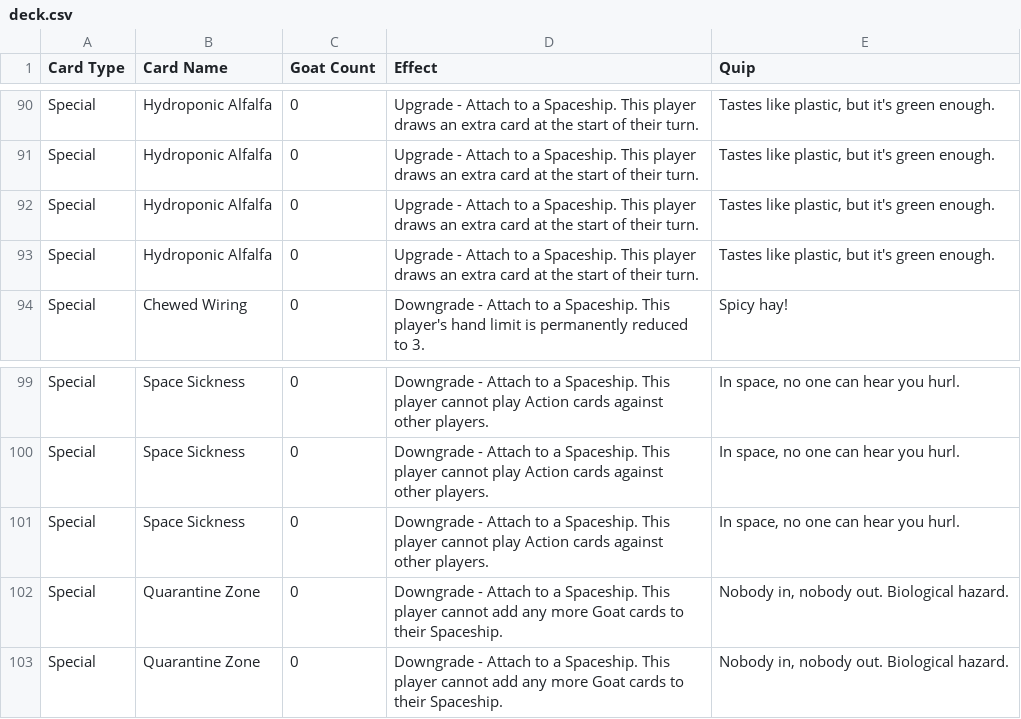
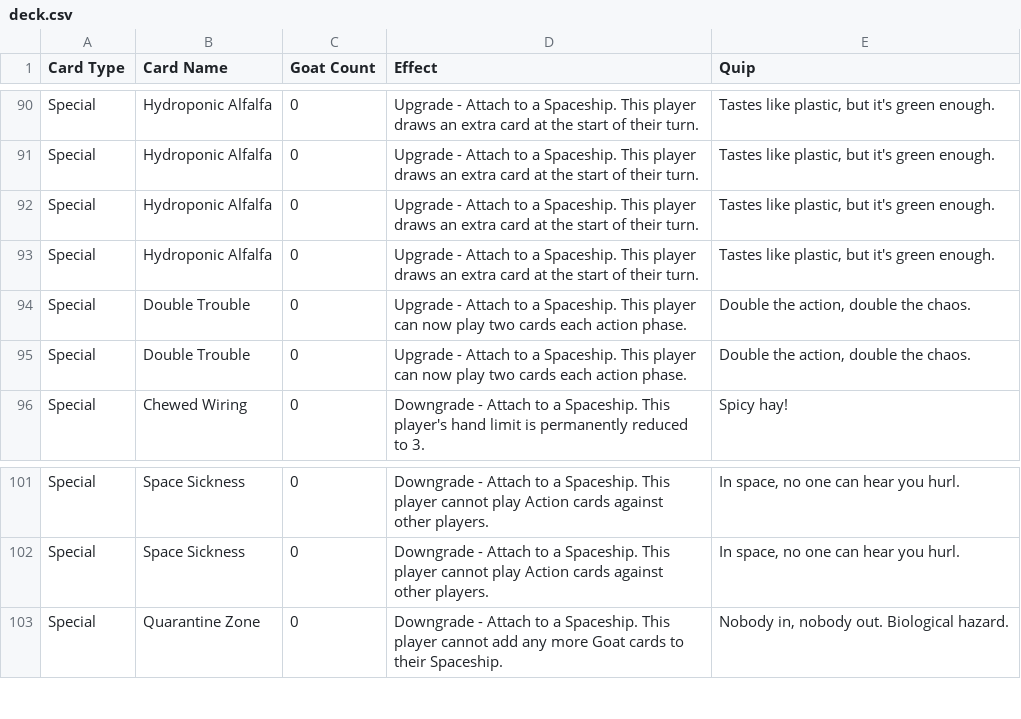
Before and after one commit to jeffpollockjr/space_goats_v4, a CSV file: data/deck.csv, drawn as a sheet; only a part is shown, gaps mark what is left out.

Commit message:
added two new cards and reduced powerful cards

```diff
--- a/data/deck.csv
+++ b/data/deck.csv
@@ -93,2 +93,4 @@ Special,Hydroponic Alfalfa,0,Upgrade - Attach to a Spaceship. This player draws
 Special,Hydroponic Alfalfa,0,Upgrade - Attach to a Spaceship. This player draws an extra card at the start of their turn.,"Tastes like plastic, but it's green enough."
+Special,Double Trouble,0,Upgrade - Attach to a Spaceship. This player can now play two cards each action phase.,"Double the action, double the chaos."
+Special,Double Trouble,0,Upgrade - Attach to a Spaceship. This player can now play two cards each action phase.,"Double the action, double the chaos."
 Special,Chewed Wiring,0,Downgrade - Attach to a Spaceship. This player's hand limit is permanently reduced to 3.,Spicy hay!
@@ -100,4 +102,2 @@ Special,Space Sickness,0,Downgrade - Attach to a Spaceship. This player cannot p
 Special,Space Sickness,0,Downgrade - Attach to a Spaceship. This player cannot play Action cards against other players.,"In space, no one can hear you hurl."
-Special,Space Sickness,0,Downgrade - Attach to a Spaceship. This player cannot play Action cards against other players.,"In space, no one can hear you hurl."
-Special,Quarantine Zone,0,Downgrade - Attach to a Spaceship. This player cannot add any more Goat cards to their Spaceship.,"Nobody in, nobody out. Biological hazard."
 Special,Quarantine Zone,0,Downgrade - Attach to a Spaceship. This player cannot add any more Goat cards to their Spaceship.,"Nobody in, nobody out. Biological hazard."
```
Also changed, not shown: 10 other files.
